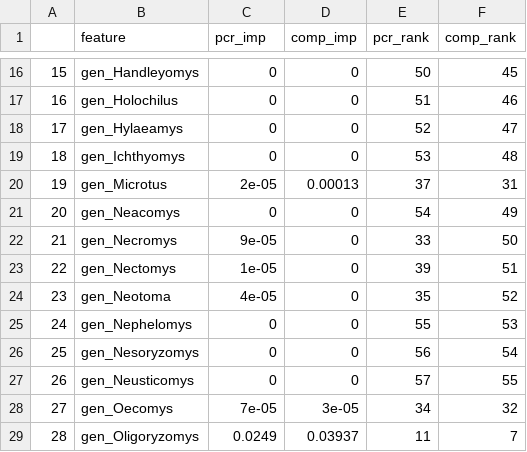
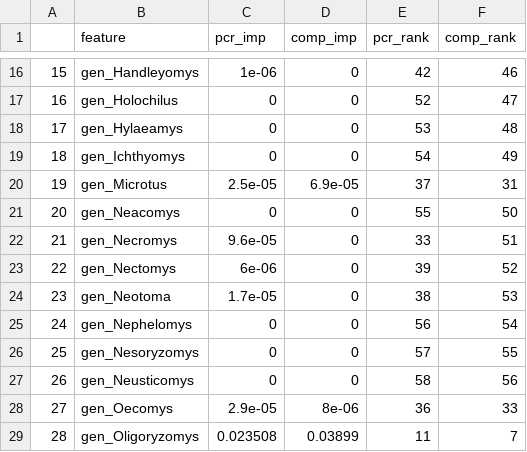
Before and after one commit to viralemergence/hantaro, a CSV file: figs/Table S2.csv, drawn as a sheet; only a part is shown, gaps mark what is left out; the diff covers the shown part only.

```diff
--- a/figs/Table S2.csv
+++ b/figs/Table S2.csv
@@ -16,14 +16,14 @@
-"15","gen_Handleyomys",0,0,50,45
-"16","gen_Holochilus",0,0,51,46
-"17","gen_Hylaeamys",0,0,52,47
-"18","gen_Ichthyomys",0,0,53,48
-"19","gen_Microtus",2e-05,0.00013,37,31
-"20","gen_Neacomys",0,0,54,49
-"21","gen_Necromys",9e-05,0,33,50
-"22","gen_Nectomys",1e-05,0,39,51
-"23","gen_Neotoma",4e-05,0,35,52
-"24","gen_Nephelomys",0,0,55,53
-"25","gen_Nesoryzomys",0,0,56,54
-"26","gen_Neusticomys",0,0,57,55
-"27","gen_Oecomys",7e-05,3e-05,34,32
-"28","gen_Oligoryzomys",0.0249,0.03937,11,7
+"15","gen_Handleyomys",1e-06,0,42,46
+"16","gen_Holochilus",0,0,52,47
+"17","gen_Hylaeamys",0,0,53,48
+"18","gen_Ichthyomys",0,0,54,49
+"19","gen_Microtus",2.5e-05,6.9e-05,37,31
+"20","gen_Neacomys",0,0,55,50
+"21","gen_Necromys",9.6e-05,0,33,51
+"22","gen_Nectomys",6e-06,0,39,52
+"23","gen_Neotoma",1.7e-05,0,38,53
+"24","gen_Nephelomys",0,0,56,54
+"25","gen_Nesoryzomys",0,0,57,55
+"26","gen_Neusticomys",0,0,58,56
+"27","gen_Oecomys",2.9e-05,8e-06,36,33
+"28","gen_Oligoryzomys",0.023508,0.03899,11,7
```
Also changed, not shown: 130 edited cells elsewhere in this file, data/clean files/hantaro predictions.csv, 4 other files.
